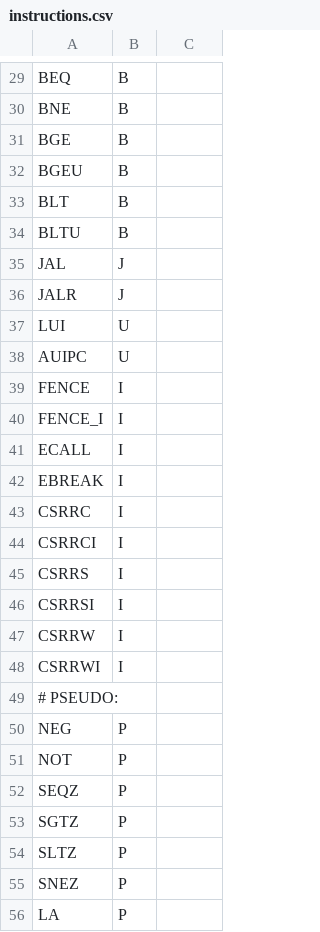
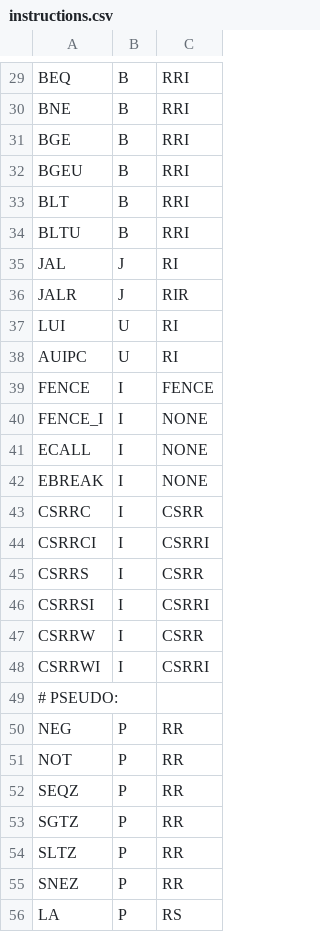
Before and after one commit to HuskyNator/RiscV, a CSV file: source/instructions.csv, drawn as a sheet; only a part is shown, gaps mark what is left out; the diff covers the shown part only; the diff names each change by its address in the sheet, - before the commit and + after, or states it on an @@ line.

```diff
--- a/source/instructions.csv
+++ b/source/instructions.csv
-C29:C34: (empty)
+C29:C34: RRI
-C35: (empty)
+C35: RI
-C36: (empty)
+C36: RIR
-C37:C38: (empty)
+C37:C38: RI
-C39: (empty)
+C39: FENCE
-C40:C42: (empty)
+C40:C42: NONE
-C43: (empty)
+C43: CSRR
-C44: (empty)
+C44: CSRRI
-C45: (empty)
+C45: CSRR
-C46: (empty)
+C46: CSRRI
-C47: (empty)
+C47: CSRR
-C48: (empty)
+C48: CSRRI
-C50:C55: (empty)
+C50:C55: RR
-C56: (empty)
+C56: RS
```
Also changed, not shown: 60 edited cells elsewhere in this file, 9 other files.
